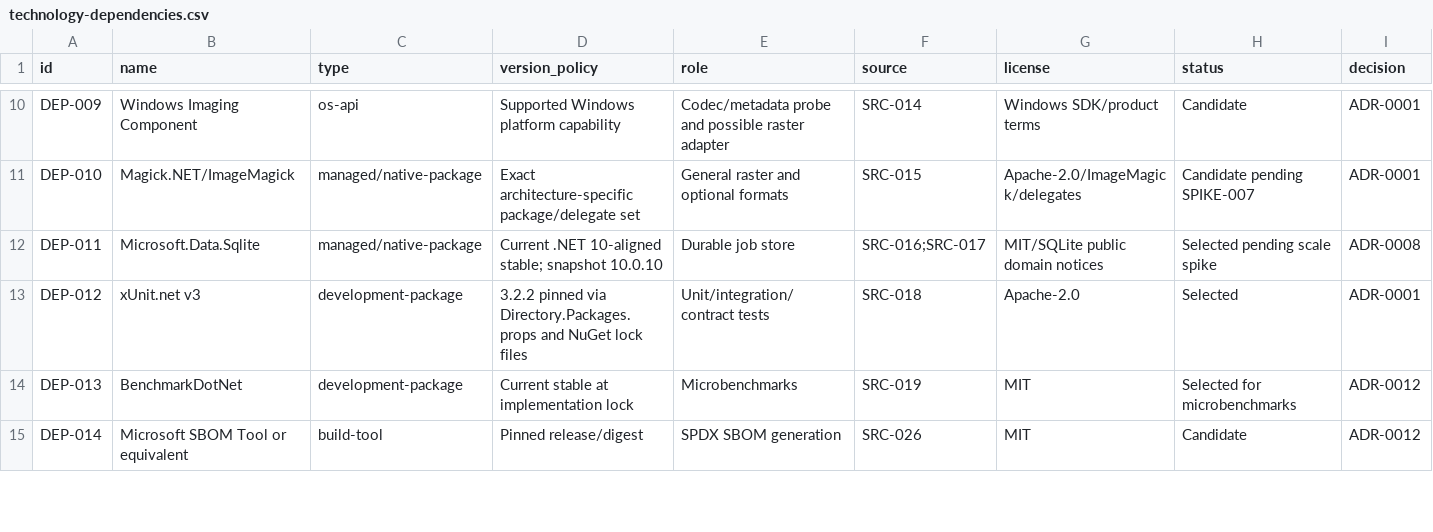
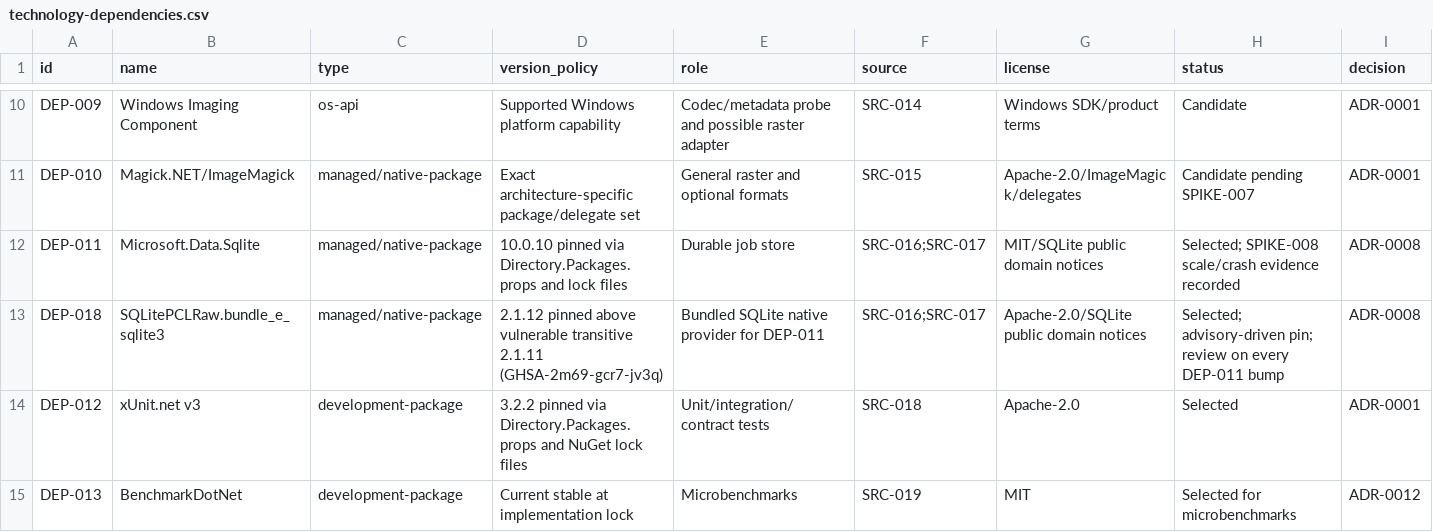
Before and after one commit to deadcoast/image-orient, a CSV file: orient-express/planning/technology-dependencies.csv, drawn as a sheet; only a part is shown, gaps mark what is left out; the shorter side is filled out with more unchanged rows; rows hold the shown columns only; the diff names each change by its address in the sheet, - before the commit and + after, or states it on an @@ line.

```diff
--- a/orient-express/planning/technology-dependencies.csv
+++ b/orient-express/planning/technology-dependencies.csv
-D12 (version_policy): Current .NET 10-aligned stable; snapshot 10.0.10
+D12 (version_policy): 10.0.10 pinned via Directory.Packages.props and lock files
-H12 (status): Selected pending scale spike
+H12 (status): Selected; SPIKE-008 scale/crash evidence recorded
+row 13: DEP-018 | SQLitePCLRaw.bundle_e_sqlite3 | managed/native-package | 2.1.12 pinned above vulnerable transitive 2.1.11 (GHSA-2m69-gcr7-jv3q) | Bundled SQLite native provider for DEP-011 | SRC-016;SRC-017 | Apache-2.0/SQLite public domain notices | Selected; advisory-driven pin; review on every DEP-011 bump | ADR-0008
```
Also changed, not shown: orient-express/planning/decision-register.csv, orient-express/planning/spike-register.csv, 18 other files.
